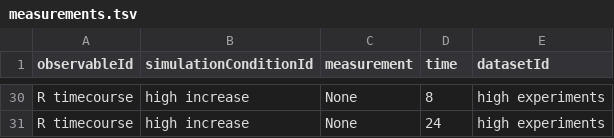
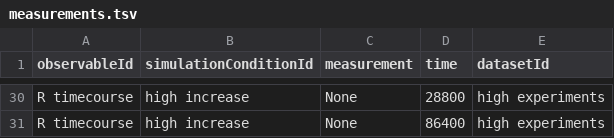
Before and after one commit to JonahRileyHuggins/SPARCED, a TSV file: benchmarks/test_benchmark/measurements.tsv, drawn as a sheet; only a part is shown, gaps mark what is left out; the diff covers the shown part only; the diff names each change by its address in the sheet, - before the commit and + after, or states it on an @@ line.

```diff
--- a/benchmarks/test_benchmark/measurements.tsv
+++ b/benchmarks/test_benchmark/measurements.tsv
-D30 (time): 8
+D30 (time): 28800
-D31 (time): 24
+D31 (time): 86400
```
Also changed, not shown: 22 edited cells elsewhere in this file, benchmarks/test_benchmark/visualizations.tsv, 2 other files.
